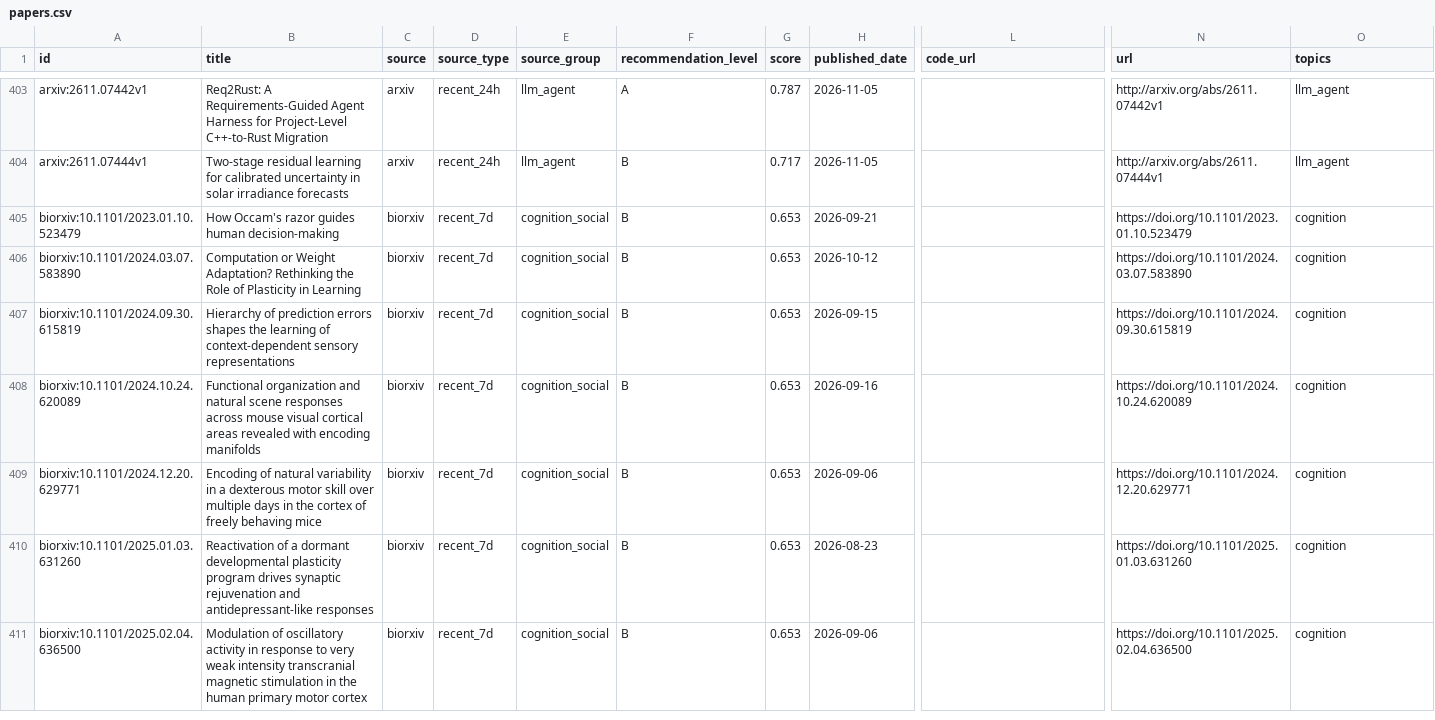
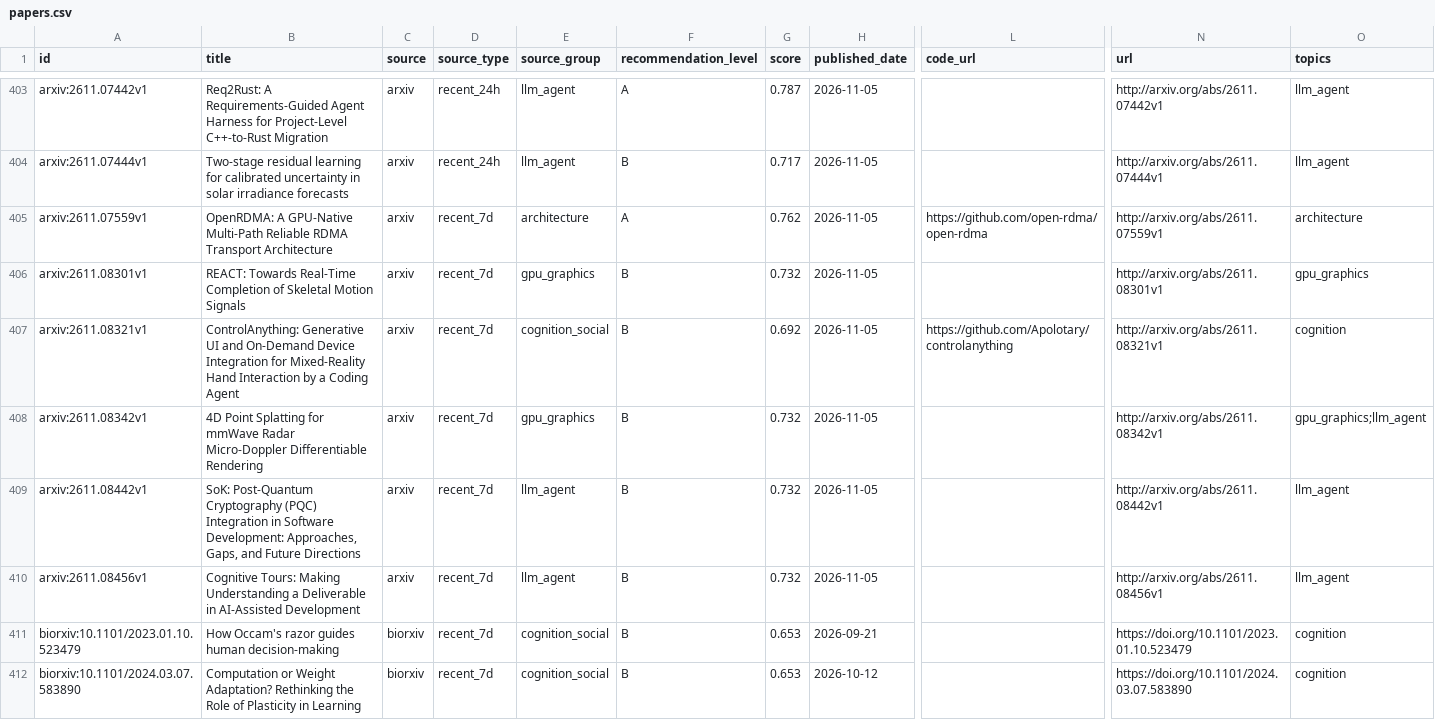
Before and after one commit to JayeCheng/paper-learning-system, a CSV file: data/exports/papers.csv, drawn as a sheet; only a part is shown, gaps mark what is left out; the shorter side is filled out with more unchanged rows; rows hold the shown columns only; the diff names each change by its address in the sheet, - before the commit and + after, or states it on an @@ line.

```diff
--- a/data/exports/papers.csv
+++ b/data/exports/papers.csv
+row 405: arxiv:2611.07559v1 | OpenRDMA: A GPU-Native Multi-Path Reliable RDMA Transport Architecture | arxiv | recent_7d | architecture | A | 0.762 | 2026-11-05 | https://github.com/open-rdma/open-rdma | http://arxiv.org/abs/2611.07559v1 | architecture
+row 406: arxiv:2611.08301v1 | REACT: Towards Real-Time Completion of Skeletal Motion Signals | arxiv | recent_7d | gpu_graphics | B | 0.732 | 2026-11-05 |  | http://arxiv.org/abs/2611.08301v1 | gpu_graphics
+row 407: arxiv:2611.08321v1 | ControlAnything: Generative UI and On-Demand Device Integration for Mixed-Reality Hand Interaction by a Coding Agent | arxiv | recent_7d | cognition_social | B | 0.692 | 2026-11-05 | https://github.com/Apolotary/controlanything | http://arxiv.org/abs/2611.08321v1 | cognition
+row 408: arxiv:2611.08342v1 | 4D Point Splatting for mmWave Radar Micro-Doppler Differentiable Rendering | arxiv | recent_7d | gpu_graphics | B | 0.732 | 2026-11-05 |  | http://arxiv.org/abs/2611.08342v1 | gpu_graphics;llm_agent
+row 409: arxiv:2611.08442v1 | SoK: Post-Quantum Cryptography (PQC) Integration in Software Development: Approaches, Gaps, and Future Directions | arxiv | recent_7d | llm_agent | B | 0.732 | 2026-11-05 |  | http://arxiv.org/abs/2611.08442v1 | llm_agent
+row 410: arxiv:2611.08456v1 | Cognitive Tours: Making Understanding a Deliverable in AI-Assisted Development | arxiv | recent_7d | llm_agent | B | 0.732 | 2026-11-05 |  | http://arxiv.org/abs/2611.08456v1 | llm_agent
```
Also changed, not shown: data/exports/daily_papers.csv, data/exports/reading_status.csv, 12 other files.
